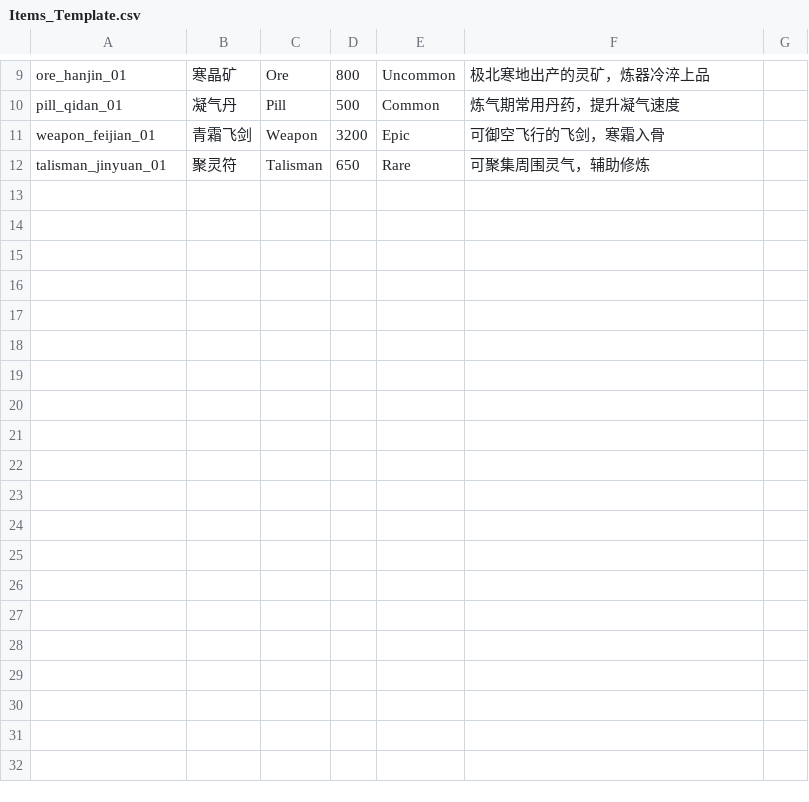
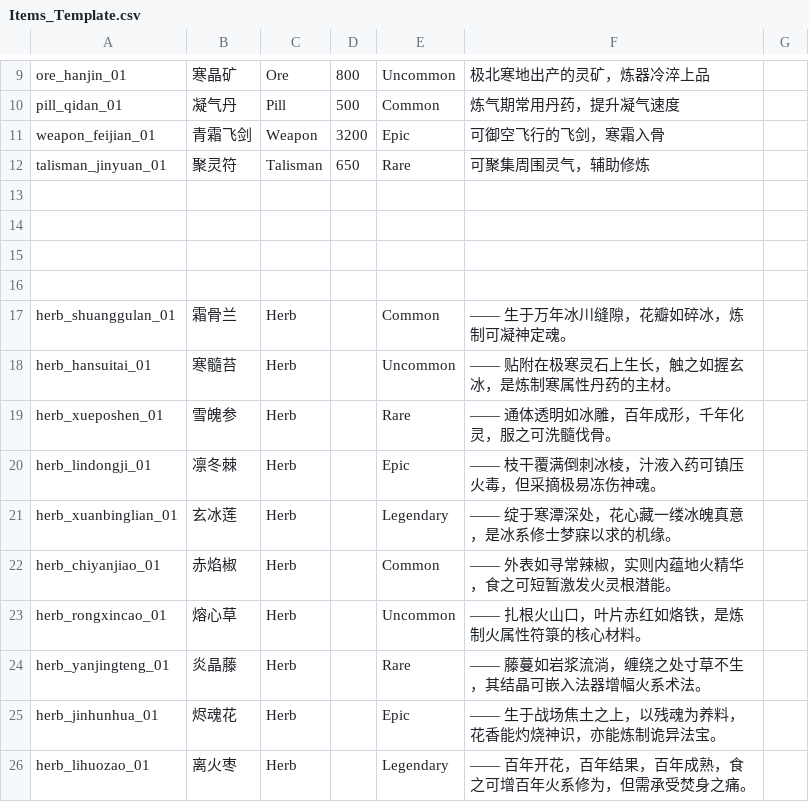
Before and after one commit to hxxpxx/CultivationSect, a CSV file: Assets/Editor/Items_Template.csv, drawn as a sheet; only a part is shown, gaps mark what is left out; the diff names each change by its address in the sheet, - before the commit and + after, or states it on an @@ line.

```diff
--- a/Assets/Editor/Items_Template.csv
+++ b/Assets/Editor/Items_Template.csv
+row 13: (empty)
+row 14: (empty)
+row 15: (empty)
+row 16: (empty)
+row 17: herb_shuanggulan_01 | 霜骨兰 | Herb |  | Common | —— 生于万年冰川缝隙，花瓣如碎冰，炼制可凝神定魂。
+row 18: herb_hansuitai_01 | 寒髓苔 | Herb |  | Uncommon | —— 贴附在极寒灵石上生长，触之如握玄冰，是炼制寒属性丹药的主材。
+row 19: herb_xueposhen_01 | 雪魄参 | Herb |  | Rare | —— 通体透明如冰雕，百年成形，千年化灵，服之可洗髓伐骨。
+row 20: herb_lindongji_01 | 凛冬棘 | Herb |  | Epic | —— 枝干覆满倒刺冰棱，汁液入药可镇压火毒，但采摘极易冻伤神魂。
+row 21: herb_xuanbinglian_01 | 玄冰莲 | Herb |  | Legendary | —— 绽于寒潭深处，花心藏一缕冰魄真意，是冰系修士梦寐以求的机缘。
+row 22: herb_chiyanjiao_01 | 赤焰椒 | Herb |  | Common | —— 外表如寻常辣椒，实则内蕴地火精华，食之可短暂激发火灵根潜能。
+row 23: herb_rongxincao_01 | 熔心草 | Herb |  | Uncommon | —— 扎根火山口，叶片赤红如烙铁，是炼制火属性符箓的核心材料。
+row 24: herb_yanjingteng_01 | 炎晶藤 | Herb |  | Rare | —— 藤蔓如岩浆流淌，缠绕之处寸草不生，其结晶可嵌入法器增幅火系术法。
+row 25: herb_jinhunhua_01 | 烬魂花 | Herb |  | Epic | —— 生于战场焦土之上，以残魂为养料，花香能灼烧神识，亦能炼制诡异法宝。
+row 26: herb_lihuozao_01 | 离火枣 | Herb |  | Legendary | —— 百年开花，百年结果，百年成熟，食之可增百年火系修为，但需承受焚身之痛。
```
Also changed, not shown: 10 other files.
